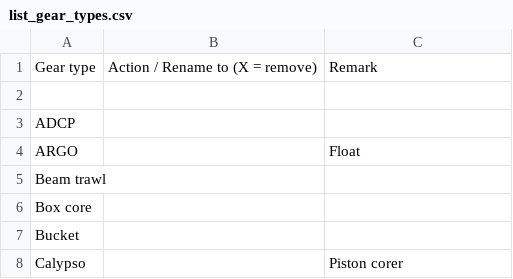
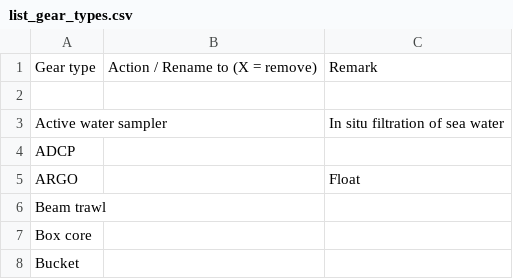
Before and after one commit to umeldt/darwinsheet, a CSV file: config/list_gear_types.csv, drawn as a sheet; only a part is shown; the shorter side is filled out with more unchanged rows.

Commit message:
Added active water sampler

```diff
--- a/config/list_gear_types.csv
+++ b/config/list_gear_types.csv
@@ -2,2 +2,3 @@ Gear type,Action / Rename to (X = remove),Remark
 ,,
+Active water sampler,,In situ filtration of sea water
 ADCP,,
```
